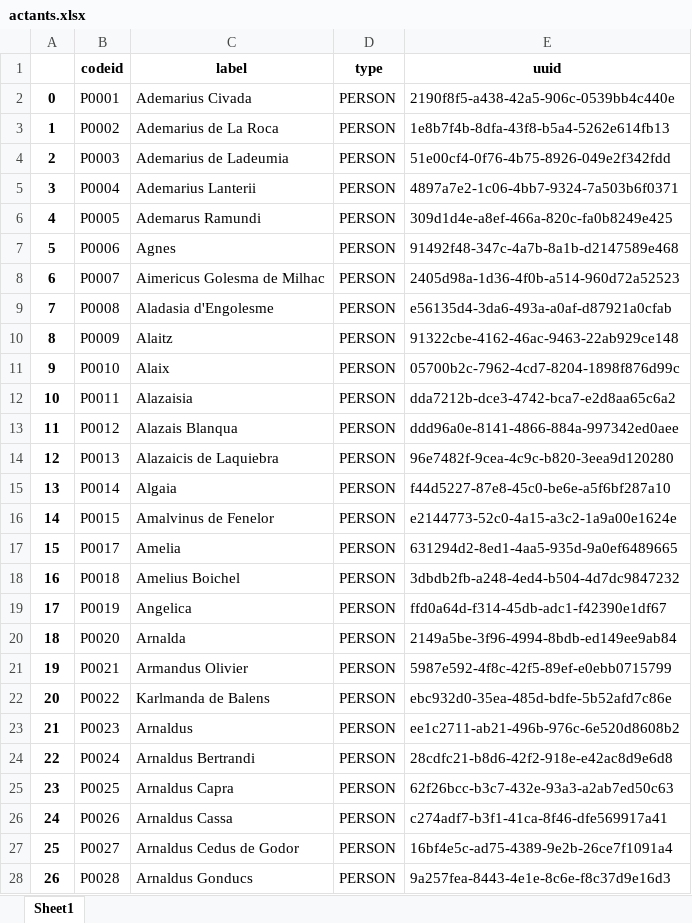
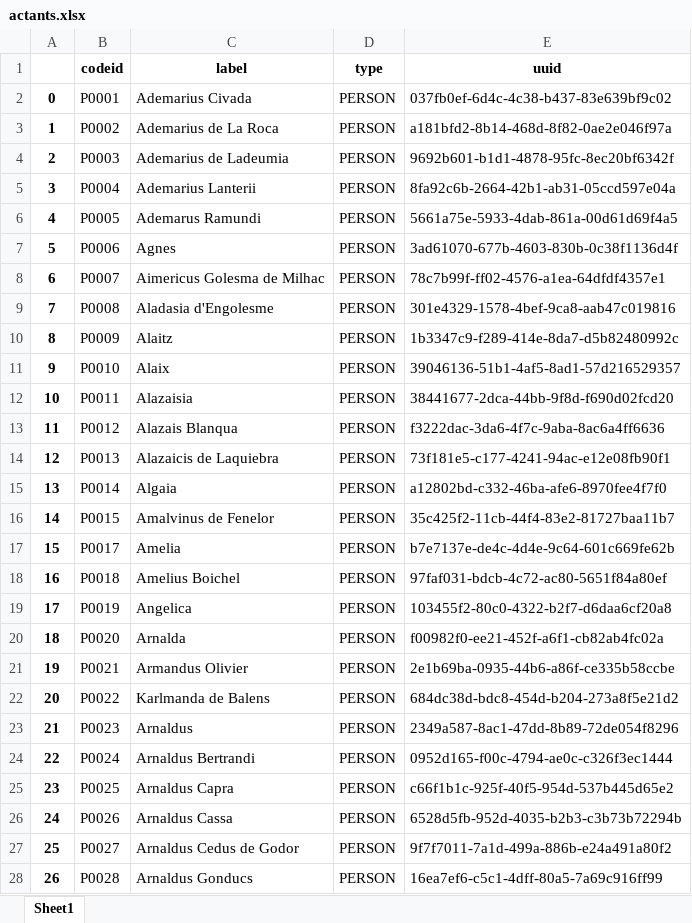
Before and after one commit to DISSINET/InkVisitor, an Excel workbook: import/actants.xlsx, sheet Sheet1, drawn as a sheet; only a part is shown; values as stored, in another font and other column widths than the file's, no borders; the diff covers the shown part only; the diff names each change by its address in the sheet, - before the commit and + after, or states it on an @@ line.

Commit message:
update removing 'nan' values

```diff
--- a/import/actants.xlsx (sheet Sheet1)
+++ b/import/actants.xlsx (sheet Sheet1)
-E2 (uuid): 2190f8f5-a438-42a5-906c-0539bb4c440e
+E2 (uuid): 037fb0ef-6d4c-4c38-b437-83e639bf9c02
-E3 (uuid): 1e8b7f4b-8dfa-43f8-b5a4-5262e614fb13
+E3 (uuid): a181bfd2-8b14-468d-8f82-0ae2e046f97a
-E4 (uuid): 51e00cf4-0f76-4b75-8926-049e2f342fdd
+E4 (uuid): 9692b601-b1d1-4878-95fc-8ec20bf6342f
-E5 (uuid): 4897a7e2-1c06-4bb7-9324-7a503b6f0371
+E5 (uuid): 8fa92c6b-2664-42b1-ab31-05ccd597e04a
-E6 (uuid): 309d1d4e-a8ef-466a-820c-fa0b8249e425
+E6 (uuid): 5661a75e-5933-4dab-861a-00d61d69f4a5
-E7 (uuid): 91492f48-347c-4a7b-8a1b-d2147589e468
+E7 (uuid): 3ad61070-677b-4603-830b-0c38f1136d4f
-E8 (uuid): 2405d98a-1d36-4f0b-a514-960d72a52523
+E8 (uuid): 78c7b99f-ff02-4576-a1ea-64dfdf4357e1
-E9 (uuid): e56135d4-3da6-493a-a0af-d87921a0cfab
+E9 (uuid): 301e4329-1578-4bef-9ca8-aab47c019816
-E10 (uuid): 91322cbe-4162-46ac-9463-22ab929ce148
+E10 (uuid): 1b3347c9-f289-414e-8da7-d5b82480992c
-E11 (uuid): 05700b2c-7962-4cd7-8204-1898f876d99c
+E11 (uuid): 39046136-51b1-4af5-8ad1-57d216529357
-E12 (uuid): dda7212b-dce3-4742-bca7-e2d8aa65c6a2
+E12 (uuid): 38441677-2dca-44bb-9f8d-f690d02fcd20
-E13 (uuid): ddd96a0e-8141-4866-884a-997342ed0aee
+E13 (uuid): f3222dac-3da6-4f7c-9aba-8ac6a4ff6636
-E14 (uuid): 96e7482f-9cea-4c9c-b820-3eea9d120280
+E14 (uuid): 73f181e5-c177-4241-94ac-e12e08fb90f1
-E15 (uuid): f44d5227-87e8-45c0-be6e-a5f6bf287a10
+E15 (uuid): a12802bd-c332-46ba-afe6-8970fee4f7f0
-E16 (uuid): e2144773-52c0-4a15-a3c2-1a9a00e1624e
+E16 (uuid): 35c425f2-11cb-44f4-83e2-81727baa11b7
-E17 (uuid): 631294d2-8ed1-4aa5-935d-9a0ef6489665
+E17 (uuid): b7e7137e-de4c-4d4e-9c64-601c669fe62b
-E18 (uuid): 3dbdb2fb-a248-4ed4-b504-4d7dc9847232
+E18 (uuid): 97faf031-bdcb-4c72-ac80-5651f84a80ef
-E19 (uuid): ffd0a64d-f314-45db-adc1-f42390e1df67
+E19 (uuid): 103455f2-80c0-4322-b2f7-d6daa6cf20a8
-E20 (uuid): 2149a5be-3f96-4994-8bdb-ed149ee9ab84
+E20 (uuid): f00982f0-ee21-452f-a6f1-cb82ab4fc02a
-E21 (uuid): 5987e592-4f8c-42f5-89ef-e0ebb0715799
+E21 (uuid): 2e1b69ba-0935-44b6-a86f-ce335b58ccbe
-E22 (uuid): ebc932d0-35ea-485d-bdfe-5b52afd7c86e
+E22 (uuid): 684dc38d-bdc8-454d-b204-273a8f5e21d2
-E23 (uuid): ee1c2711-ab21-496b-976c-6e520d8608b2
+E23 (uuid): 2349a587-8ac1-47dd-8b89-72de054f8296
-E24 (uuid): 28cdfc21-b8d6-42f2-918e-e42ac8d9e6d8
+E24 (uuid): 0952d165-f00c-4794-ae0c-c326f3ec1444
-E25 (uuid): 62f26bcc-b3c7-432e-93a3-a2ab7ed50c63
+E25 (uuid): c66f1b1c-925f-40f5-954d-537b445d65e2
-E26 (uuid): c274adf7-b3f1-41ca-8f46-dfe569917a41
+E26 (uuid): 6528d5fb-952d-4035-b2b3-c3b73b72294b
-E27 (uuid): 16bf4e5c-ad75-4389-9e2b-26ce7f1091a4
+E27 (uuid): 9f7f7011-7a1d-499a-886b-e24a491a80f2
-E28 (uuid): 9a257fea-8443-4e1e-8c6e-f8c37d9e16d3
+E28 (uuid): 16ea7ef6-c5c1-4dff-80a5-7a69c916ff99
```
Also changed, not shown: 1104 edited cells elsewhere in this sheet, 3 other files.
